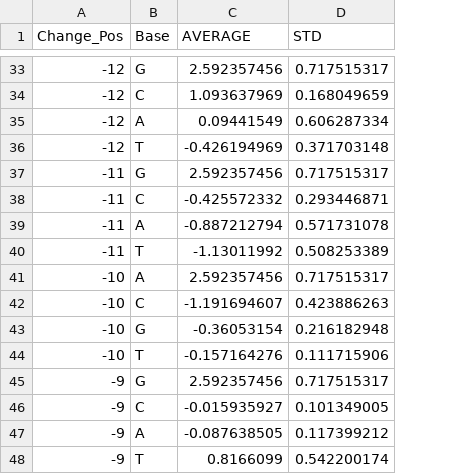
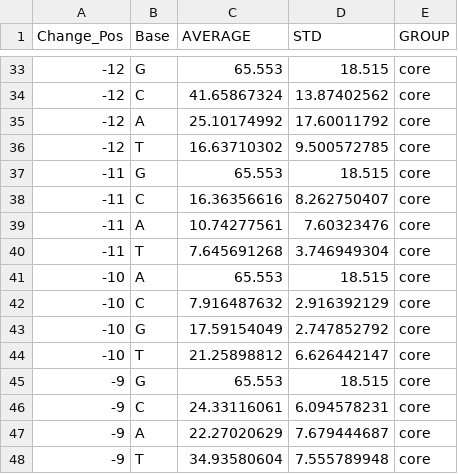
Before and after one commit to mholowko/Solaris, a CSV file: data/Pos_Change.csv, drawn as a sheet; only a part is shown, gaps mark what is left out; the diff covers the shown part only; the diff names each change by its address in the sheet, - before the commit and + after, or states it on an @@ line.

Commit message:
Made changes to paper requested by Cheng Soon. Added statistical test vs core vs non-core group.

```diff
--- a/data/Pos_Change.csv
+++ b/data/Pos_Change.csv
+column E (GROUP), rows 33-48: all core
-C33 (AVERAGE): 2.592357456
+C33 (AVERAGE): 65.553
-D33 (STD): 0.717515317
+D33 (STD): 18.515
-C34 (AVERAGE): 1.093637969
+C34 (AVERAGE): 41.65867324
-D34 (STD): 0.168049659
+D34 (STD): 13.87402562
-C35 (AVERAGE): 0.09441549
+C35 (AVERAGE): 25.10174992
-D35 (STD): 0.606287334
+D35 (STD): 17.60011792
-C36 (AVERAGE): -0.426194969
+C36 (AVERAGE): 16.63710302
-D36 (STD): 0.371703148
+D36 (STD): 9.500572785
-C37 (AVERAGE): 2.592357456
+C37 (AVERAGE): 65.553
-D37 (STD): 0.717515317
+D37 (STD): 18.515
-C38 (AVERAGE): -0.425572332
+C38 (AVERAGE): 16.36356616
-D38 (STD): 0.293446871
+D38 (STD): 8.262750407
-C39 (AVERAGE): -0.887212794
+C39 (AVERAGE): 10.74277561
-D39 (STD): 0.571731078
+D39 (STD): 7.60323476
-C40 (AVERAGE): -1.13011992
+C40 (AVERAGE): 7.645691268
-D40 (STD): 0.508253389
+D40 (STD): 3.746949304
-C41 (AVERAGE): 2.592357456
+C41 (AVERAGE): 65.553
-D41 (STD): 0.717515317
+D41 (STD): 18.515
-C42 (AVERAGE): -1.191694607
+C42 (AVERAGE): 7.916487632
-D42 (STD): 0.423886263
+D42 (STD): 2.916392129
-C43 (AVERAGE): -0.36053154
+C43 (AVERAGE): 17.59154049
-D43 (STD): 0.216182948
+D43 (STD): 2.747852792
-C44 (AVERAGE): -0.157164276
+C44 (AVERAGE): 21.25898812
-D44 (STD): 0.111715906
+D44 (STD): 6.626442147
-C45 (AVERAGE): 2.592357456
+C45 (AVERAGE): 65.553
-D45 (STD): 0.717515317
+D45 (STD): 18.515
-C46 (AVERAGE): -0.015935927
+C46 (AVERAGE): 24.33116061
-D46 (STD): 0.101349005
+D46 (STD): 6.094578231
-C47 (AVERAGE): -0.087638505
+C47 (AVERAGE): 22.27020629
-D47 (STD): 0.117399212
+D47 (STD): 7.679444687
-C48 (AVERAGE): 0.8166099
+C48 (AVERAGE): 34.93580604
-D48 (STD): 0.542200174
+D48 (STD): 7.555789948
```
Also changed, not shown: 126 edited cells elsewhere in this file, 10 other files.
